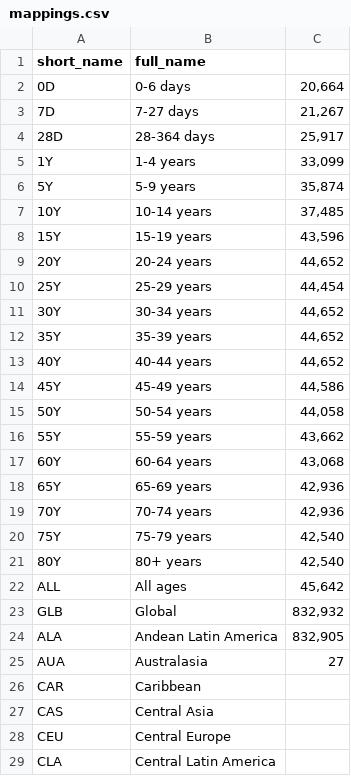
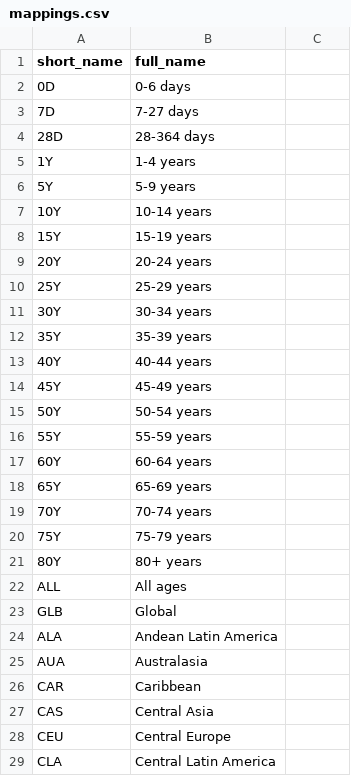
Before and after one commit to bjzadwor/cs171-fp-Lak-Zad, a CSV file: vis/data/mappings.csv, drawn as a sheet; only a part is shown.

```diff
--- a/vis/data/mappings.csv
+++ b/vis/data/mappings.csv
@@ -1,26 +1,26 @@
 short_name,full_name,
-0D,0-6 days,"20,664"
-7D,7-27 days,"21,267"
-28D,28-364 days,"25,917"
-1Y,1-4 years,"33,099"
-5Y,5-9 years,"35,874"
-10Y,10-14 years,"37,485"
-15Y,15-19 years,"43,596"
-20Y,20-24 years,"44,652"
-25Y,25-29 years,"44,454"
-30Y,30-34 years,"44,652"
-35Y,35-39 years,"44,652"
-40Y,40-44 years,"44,652"
-45Y,45-49 years,"44,586"
-50Y,50-54 years,"44,058"
-55Y,55-59 years,"43,662"
-60Y,60-64 years,"43,068"
-65Y,65-69 years,"42,936"
-70Y,70-74 years,"42,936"
-75Y,75-79 years,"42,540"
-80Y,80+ years,"42,540"
-ALL,All ages,"45,642"
-GLB , Global,"832,932"
-ALA,Andean Latin America,"832,905"
-AUA,Australasia,27
+0D,0-6 days,
+7D,7-27 days,
+28D,28-364 days,
+1Y,1-4 years,
+5Y,5-9 years,
+10Y,10-14 years,
+15Y,15-19 years,
+20Y,20-24 years,
+25Y,25-29 years,
+30Y,30-34 years,
+35Y,35-39 years,
+40Y,40-44 years,
+45Y,45-49 years,
+50Y,50-54 years,
+55Y,55-59 years,
+60Y,60-64 years,
+65Y,65-69 years,
+70Y,70-74 years,
+75Y,75-79 years,
+80Y,80+ years,
+ALL,All ages,
+GLB , Global,
+ALA,Andean Latin America,
+AUA,Australasia,
 CAR,Caribbean,
```
Also changed, not shown: 7 other files.
